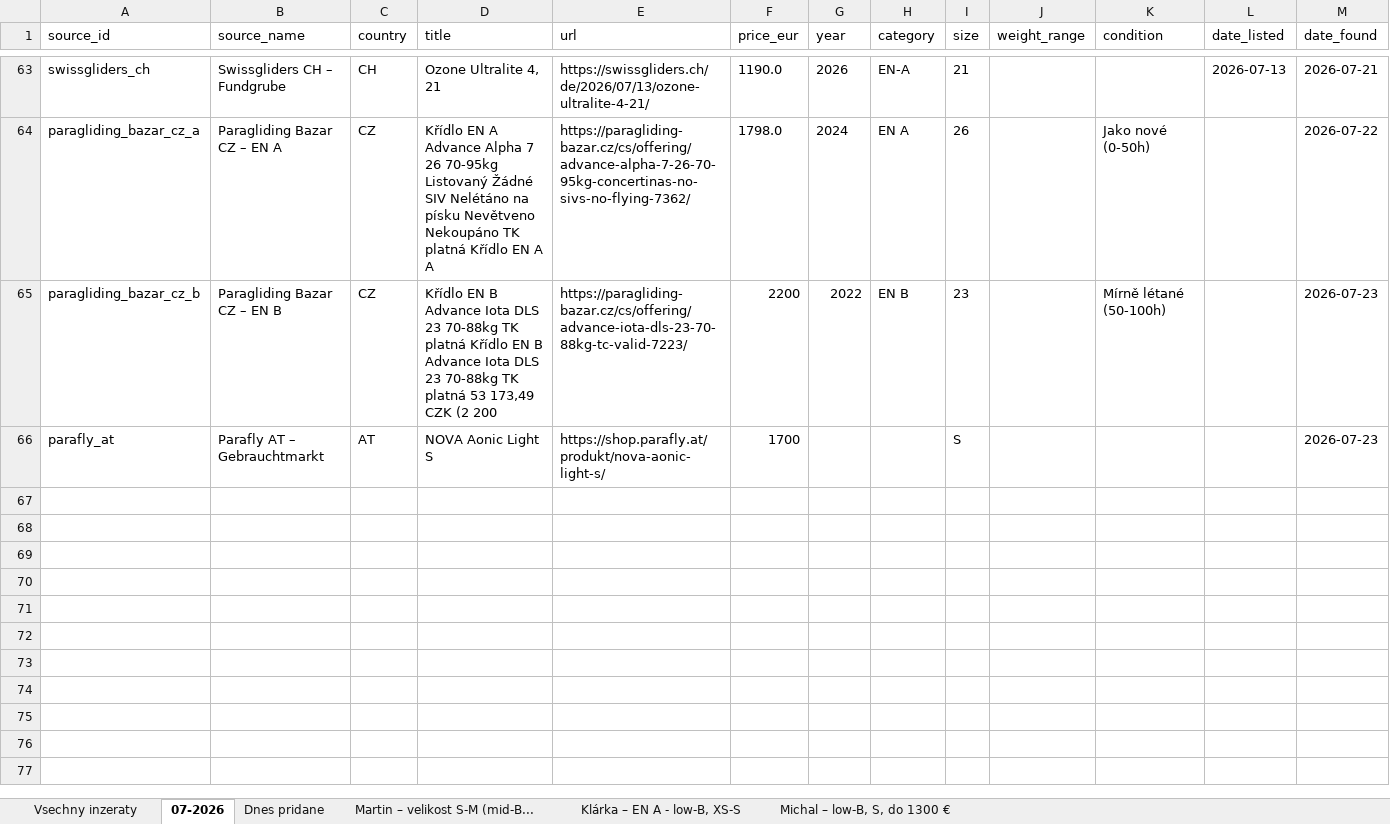
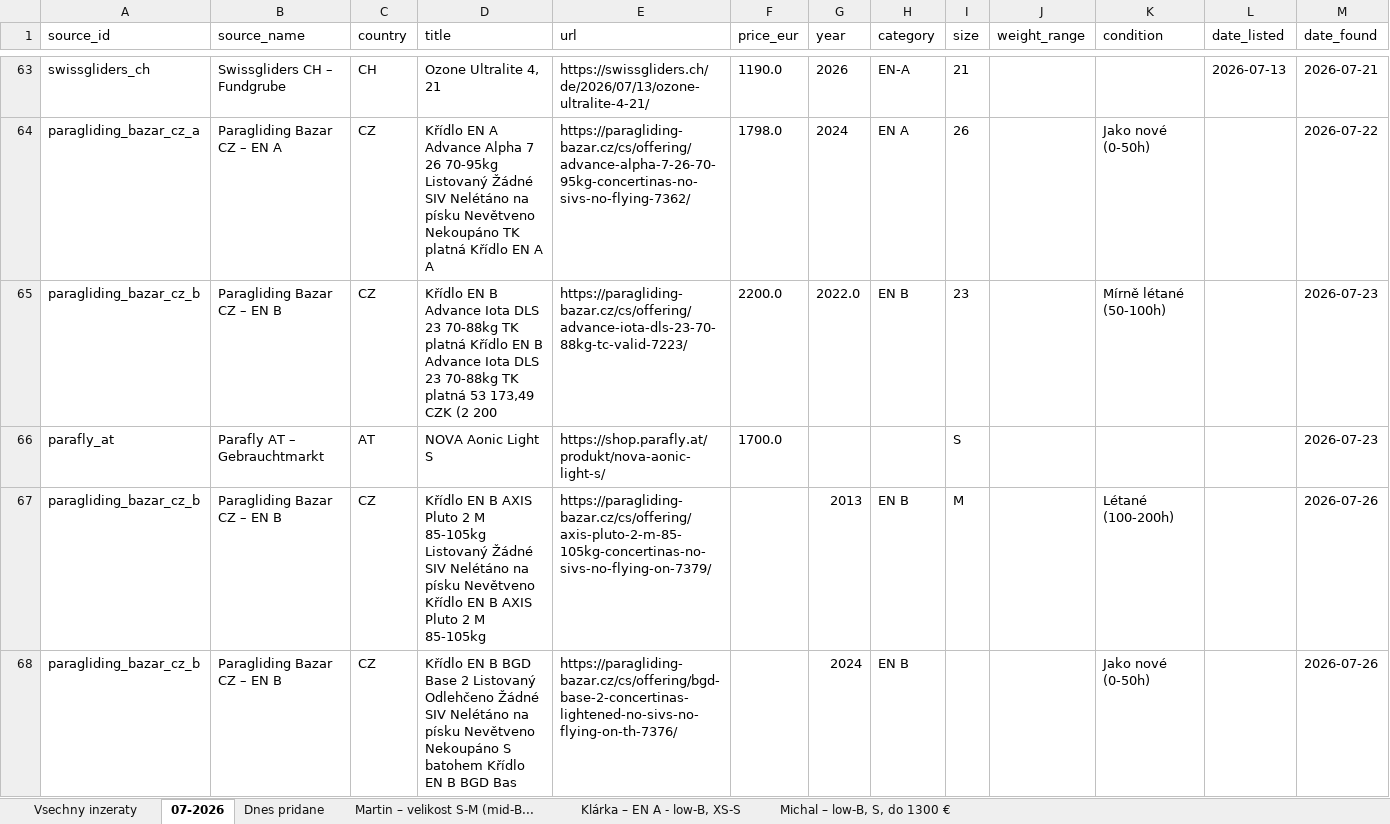
Before and after one commit to zimmema3/paragliding, an Excel workbook: data/bazar_watcher/listings.xlsx, sheet 07-2026, drawn as a sheet; only a part is shown, gaps mark what is left out; values as stored, in another font and other column widths than the file's, no borders; the diff covers the shown part only; the diff names each change by its address in the sheet, - before the commit and + after, or states it on an @@ line.

```diff
--- a/data/bazar_watcher/listings.xlsx (sheet 07-2026)
+++ b/data/bazar_watcher/listings.xlsx (sheet 07-2026)
-F65 (price_eur): 2200
+F65 (price_eur): 2200.0
-G65 (year): 2022
+G65 (year): 2022.0
-F66 (price_eur): 1700
+F66 (price_eur): 1700.0
+row 67: paragliding_bazar_cz_b | Paragliding Bazar CZ – EN B | CZ | Křídlo EN B AXIS Pluto 2 M 85-105kg Listovaný Žádné SIV Nelétáno na písku Nevětveno Křídlo EN B AXIS Pluto 2 M 85-105kg | https://paragliding-bazar.cz/cs/offering/axis-pluto-2-m-85-105kg-concertinas-no-sivs-no-flying-on-7379/ |  | 2013 | EN B | M |  | Létané (100-200h) |  | 2026-07-26
+row 68: paragliding_bazar_cz_b | Paragliding Bazar CZ – EN B | CZ | Křídlo EN B BGD Base 2 Listovaný Odlehčeno Žádné SIV Nelétáno na písku Nevětveno Nekoupáno S batohem Křídlo EN B BGD Bas | https://paragliding-bazar.cz/cs/offering/bgd-base-2-concertinas-lightened-no-sivs-no-flying-on-th-7376/ |  | 2024 | EN B |  |  | Jako nové (0-50h) |  | 2026-07-26
```
Also changed, not shown: 4 added rows elsewhere in this sheet, sheet Dnes pridane, sheet Vsechny inzeraty, sheet Martin – velikost S-M (mid-B..., sheet Klárka – EN A - low-B, XS-S, sheet Michal – low-B, S, do 1300 €, 1 other file.
